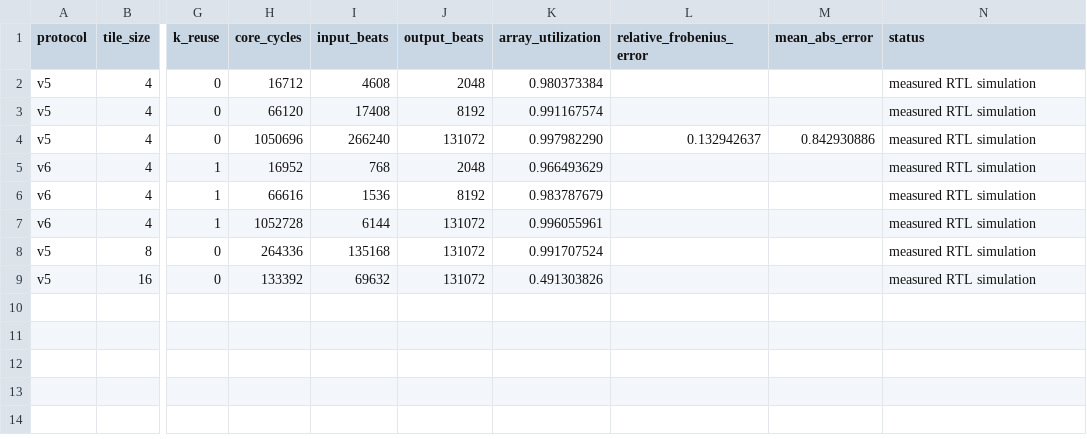
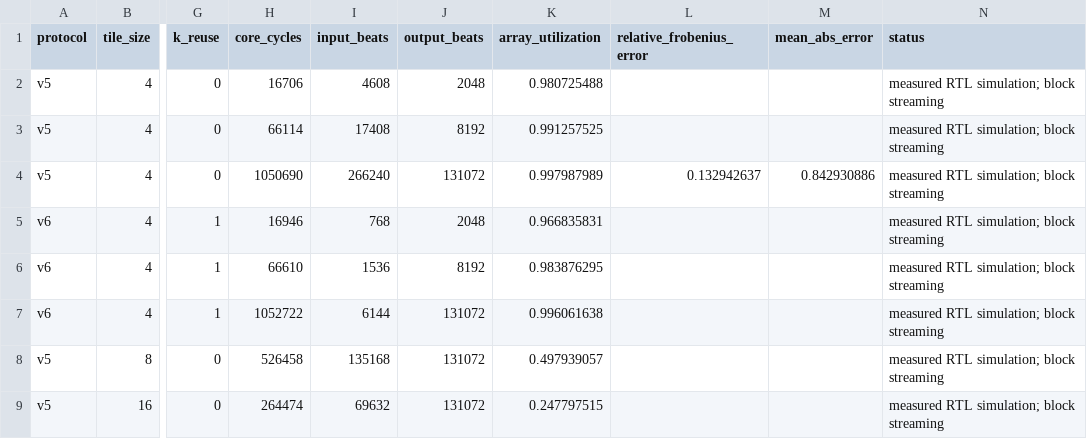
Before and after one commit to vamsireddysup/ECE510-H4AI, a CSV file: docs/results/data/bs16-default-simulation.csv, drawn as a sheet; only a part is shown, gaps mark what is left out; the diff names each change by its address in the sheet, - before the commit and + after, or states it on an @@ line.

Commit message:
rtl: stream accumulator blocks without changing scores
Replace tile-wide per-block accumulator storage with two single-block ping-pong banks and preserve sequential FP32 block reduction. Every verified score bit remains unchanged.

```diff
--- a/docs/results/data/bs16-default-simulation.csv
+++ b/docs/results/data/bs16-default-simulation.csv
-H2 (core_cycles): 16712
+H2 (core_cycles): 16706
-K2 (array_utilization): 0.980373384
+K2 (array_utilization): 0.980725488
-N2:N9 (status): measured RTL simulation
+N2:N9 (status): measured RTL simulation; block streaming
-H3 (core_cycles): 66120
+H3 (core_cycles): 66114
-K3 (array_utilization): 0.991167574
+K3 (array_utilization): 0.991257525
-H4 (core_cycles): 1050696
+H4 (core_cycles): 1050690
-K4 (array_utilization): 0.997982290
+K4 (array_utilization): 0.997987989
-H5 (core_cycles): 16952
+H5 (core_cycles): 16946
-K5 (array_utilization): 0.966493629
+K5 (array_utilization): 0.966835831
-H6 (core_cycles): 66616
+H6 (core_cycles): 66610
-K6 (array_utilization): 0.983787679
+K6 (array_utilization): 0.983876295
-H7 (core_cycles): 1052728
+H7 (core_cycles): 1052722
-K7 (array_utilization): 0.996055961
+K7 (array_utilization): 0.996061638
-H8 (core_cycles): 264336
+H8 (core_cycles): 526458
-K8 (array_utilization): 0.991707524
+K8 (array_utilization): 0.497939057
-H9 (core_cycles): 133392
+H9 (core_cycles): 264474
-K9 (array_utilization): 0.491303826
+K9 (array_utilization): 0.247797515
```
Also changed, not shown: 10 other files.
